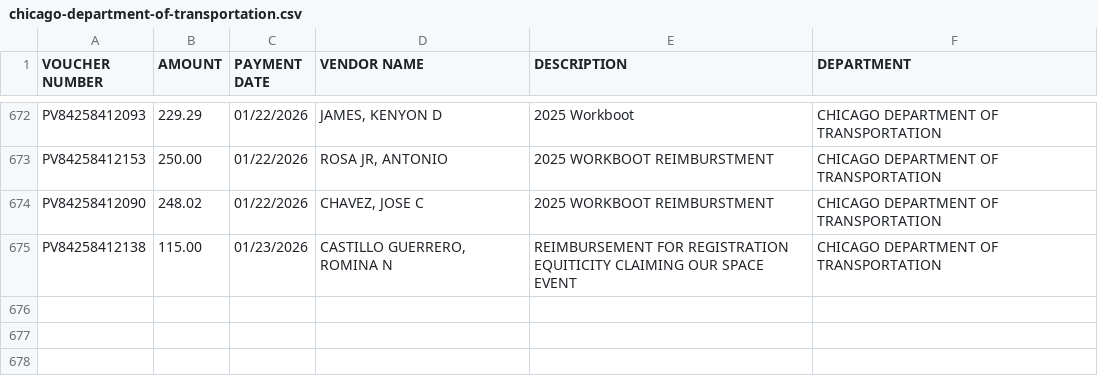
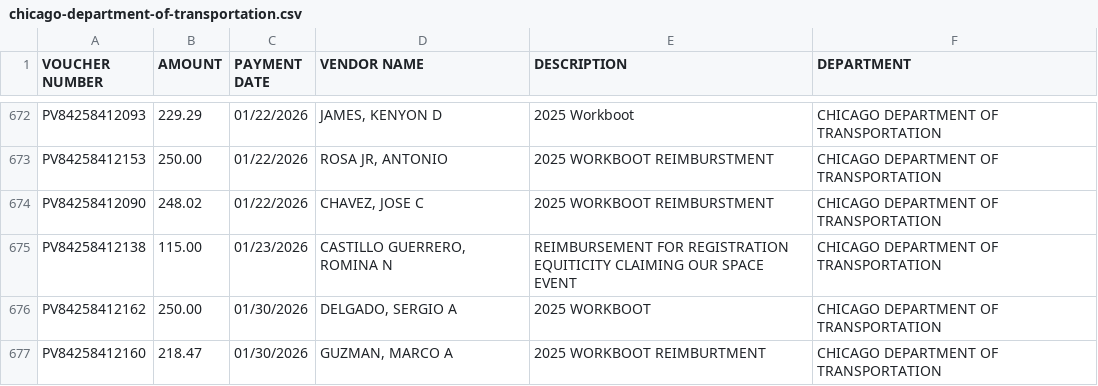
Before and after one commit to hgorledeenn/Chicago-Reimbursements-site, a CSV file: docs/dept-csvs/chicago-department-of-transportation.csv, drawn as a sheet; only a part is shown, gaps mark what is left out.

```diff
--- a/docs/dept-csvs/chicago-department-of-transportation.csv
+++ b/docs/dept-csvs/chicago-department-of-transportation.csv
@@ -675 +675,3 @@ PV84258412090,248.02,01/22/2026,"CHAVEZ, JOSE C",2025 WORKBOOT REIMBURSTMENT,CHI
 PV84258412138,115.00,01/23/2026,"CASTILLO GUERRERO, ROMINA N",REIMBURSEMENT FOR REGISTRATION EQUITICITY CLAIMING OUR SPACE EVENT,CHICAGO DEPARTMENT OF TRANSPORTATION
+PV84258412162,250.00,01/30/2026,"DELGADO, SERGIO A",2025 WORKBOOT,CHICAGO DEPARTMENT OF TRANSPORTATION
+PV84258412160,218.47,01/30/2026,"GUZMAN, MARCO A",2025 WORKBOOT REIMBURTMENT,CHICAGO DEPARTMENT OF TRANSPORTATION
```
Also changed, not shown: docs/by_department_summary.csv, docs/dept-csvs/office-of-public-safety-administration.csv, 1 other file.
